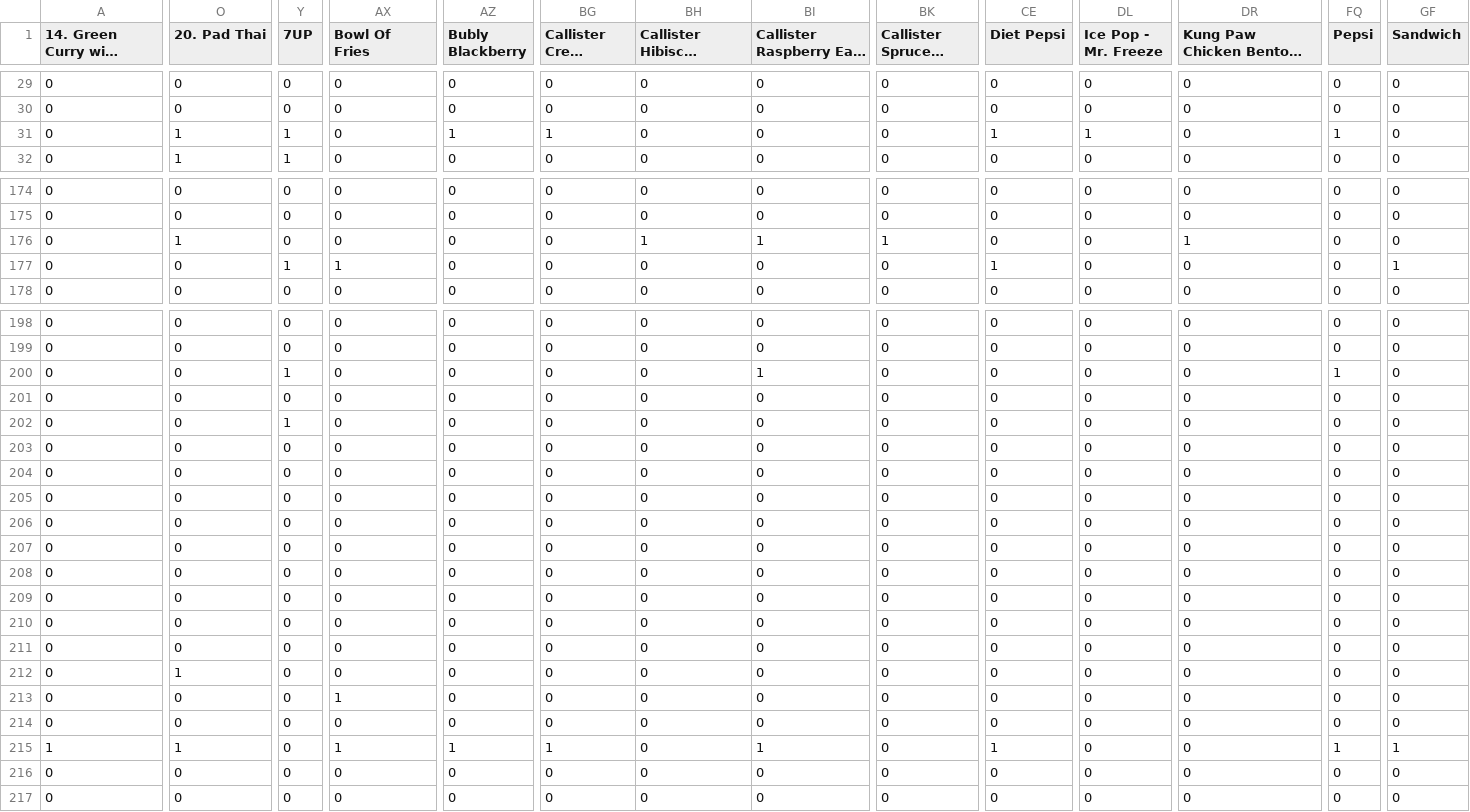
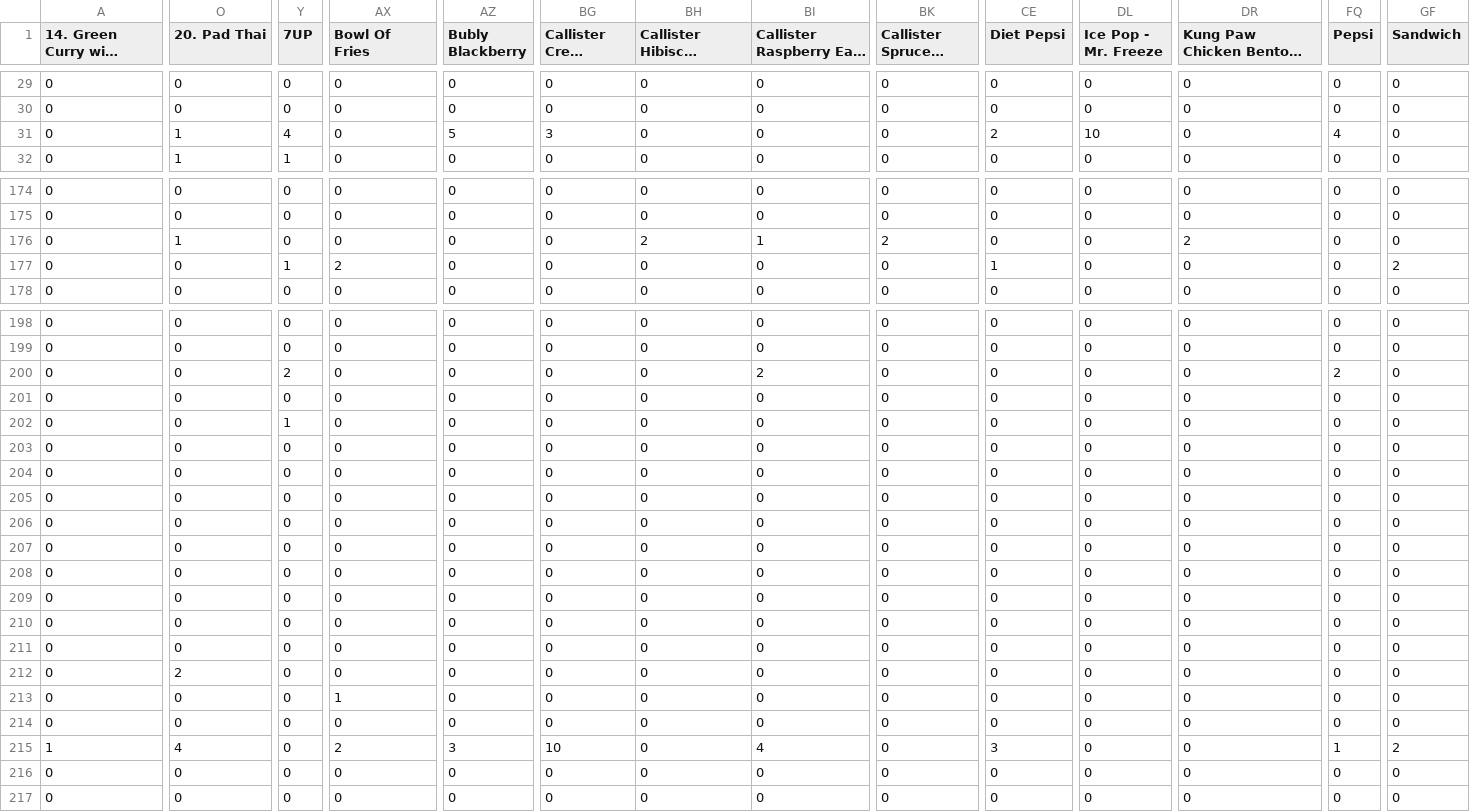
Before and after one commit to vaibhavsharma2511/Internal_AI_HUB, a CSV file: V2/df_final.csv, drawn as a sheet; only a part is shown, gaps mark what is left out; long unchanged cells end in …; the diff covers the shown part only; the diff names each change by its address in the sheet, - before the commit and + after, or states it on an @@ line.

```diff
--- a/V2/df_final.csv
+++ b/V2/df_final.csv
-Y31 (7UP): 1
+Y31 (7UP): 4
-AZ31 (Bubly Blackberry): 1
+AZ31 (Bubly Blackberry): 5
-BG31 (Callister Cream Soda): 1
+BG31 (Callister Cream Soda): 3
-CE31 (Diet Pepsi): 1
+CE31 (Diet Pepsi): 2
-DL31 (Ice Pop - Mr. Freeze): 1
+DL31 (Ice Pop - Mr. Freeze): 10
-FQ31 (Pepsi): 1
+FQ31 (Pepsi): 4
-BH176 (Callister Hibiscus Lemonade): 1
+BH176 (Callister Hibiscus Lemonade): 2
-BK176 (Callister Spruce & Hops): 1
+BK176 (Callister Spruce & Hops): 2
-DR176 (Kung Paw Chicken Bento(宮保雞丁便當)): 1
+DR176 (Kung Paw Chicken Bento(宮保雞丁便當)): 2
-AX177 (Bowl Of Fries): 1
+AX177 (Bowl Of Fries): 2
-GF177 (Sandwich): 1
+GF177 (Sandwich): 2
-Y200 (7UP): 1
+Y200 (7UP): 2
-BI200 (Callister Raspberry Earl Grey): 1
+BI200 (Callister Raspberry Earl Grey): 2
-FQ200 (Pepsi): 1
+FQ200 (Pepsi): 2
-O212 (20. Pad Thai): 1
+O212 (20. Pad Thai): 2
-O215 (20. Pad Thai): 1
+O215 (20. Pad Thai): 4
-AX215 (Bowl Of Fries): 1
+AX215 (Bowl Of Fries): 2
-AZ215 (Bubly Blackberry): 1
+AZ215 (Bubly Blackberry): 3
-BG215 (Callister Cream Soda): 1
+BG215 (Callister Cream Soda): 10
-BI215 (Callister Raspberry Earl Grey): 1
+BI215 (Callister Raspberry Earl Grey): 4
-CE215 (Diet Pepsi): 1
+CE215 (Diet Pepsi): 3
-GF215 (Sandwich): 1
+GF215 (Sandwich): 2
```
Also changed, not shown: 117 edited cells elsewhere in this file, 1 other file.
